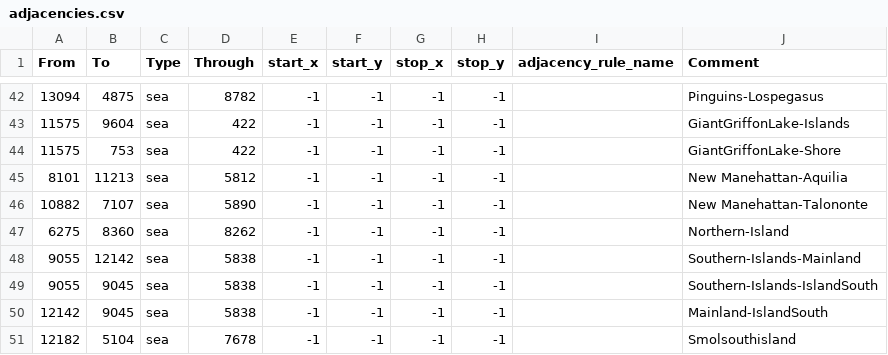
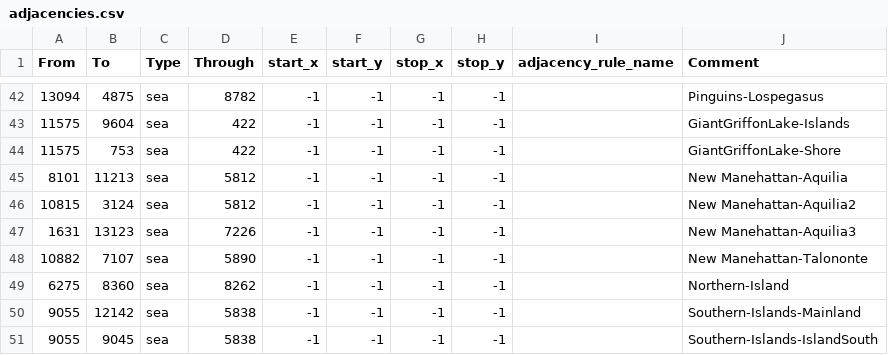
Before and after one commit to Danior5/EGF_dev, a CSV file: map/adjacencies.csv, drawn as a sheet; only a part is shown, gaps mark what is left out; the shorter side is filled out with more unchanged rows.

Commit message:
Extra EQC Crossings
2 more crossings into EQC

```diff
--- a/map/adjacencies.csv
+++ b/map/adjacencies.csv
@@ -45,2 +45,4 @@ From;To;Type;Through;start_x;start_y;stop_x;stop_y;adjacency_rule_name;Comment
 8101;11213;sea;5812;-1;-1;-1;-1;;New Manehattan-Aquilia
+10815;3124;sea;5812;-1;-1;-1;-1;;New Manehattan-Aquilia2
+1631;13123;sea;7226;-1;-1;-1;-1;;New Manehattan-Aquilia3
 10882;7107;sea;5890;-1;-1;-1;-1;;New Manehattan-Talononte
```
